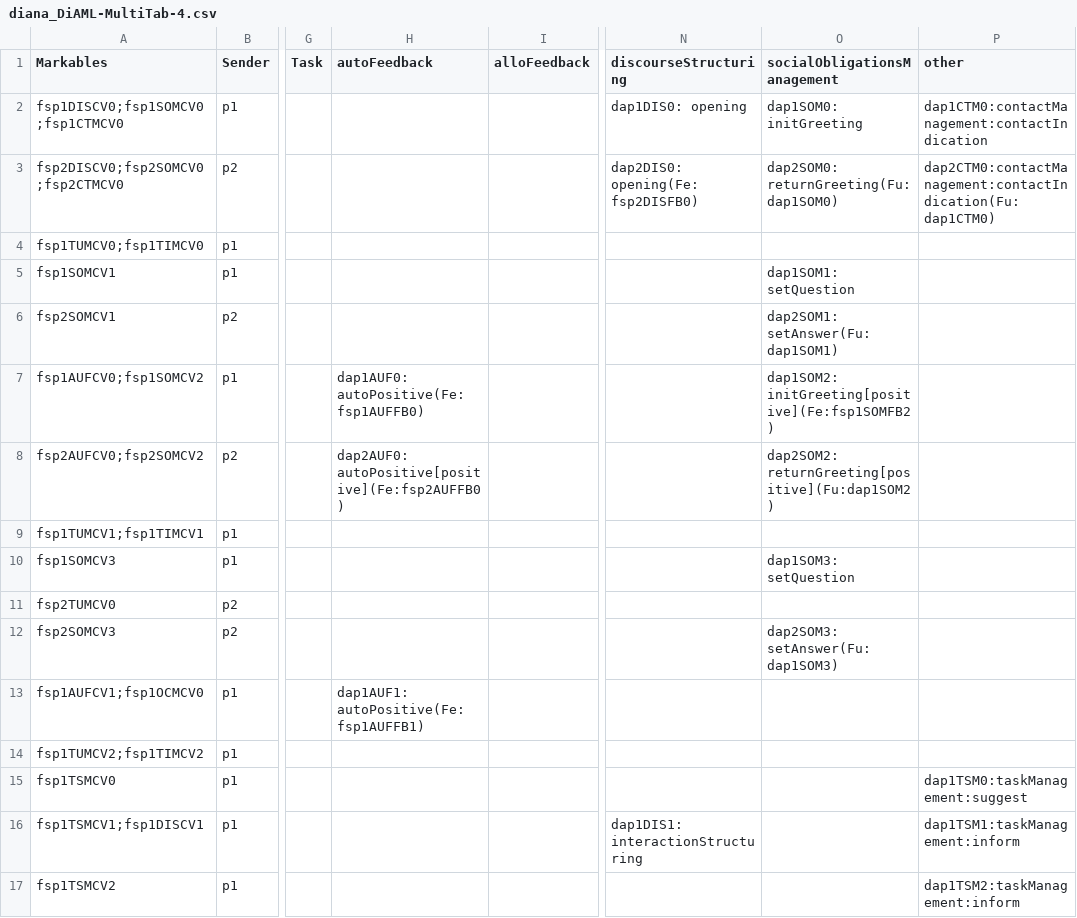
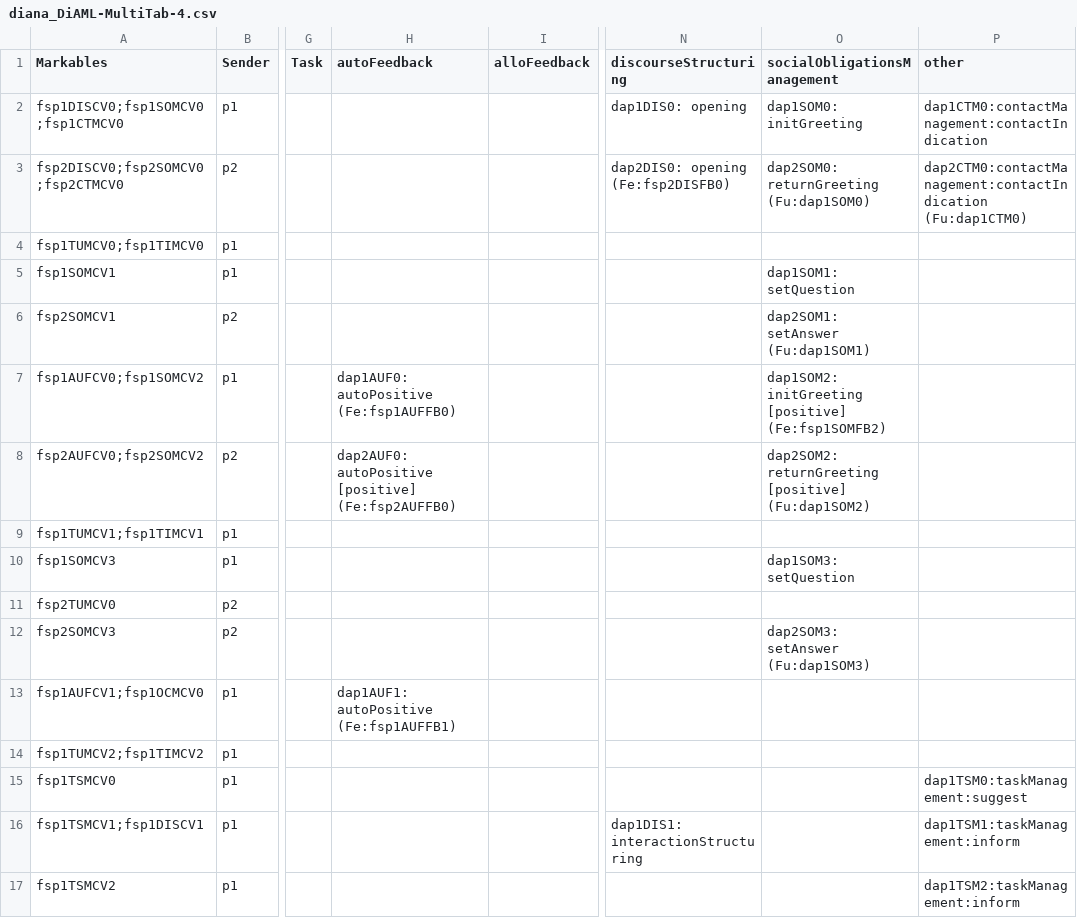
Before and after one commit to CptPoesn/TBC-SoftwareProject, a CSV file: datahandling/csv/DBOX/diana_DiAML-MultiTab-4.csv, drawn as a sheet; only a part is shown, gaps mark what is left out; the diff covers the shown part only; the diff names each change by its address in the sheet, - before the commit and + after, or states it on an @@ line.

```diff
--- a/datahandling/csv/DBOX/diana_DiAML-MultiTab-4.csv
+++ b/datahandling/csv/DBOX/diana_DiAML-MultiTab-4.csv
-N3 (discourseStructuring): dap2DIS0: opening(Fe:fsp2DISFB0)
+N3 (discourseStructuring): dap2DIS0: opening (Fe:fsp2DISFB0)
-O3 (socialObligationsManagement): dap2SOM0: returnGreeting(Fu:dap1SOM0)
+O3 (socialObligationsManagement): dap2SOM0: returnGreeting (Fu:dap1SOM0)
-P3 (other): dap2CTM0:contactManagement:contactIndication(Fu:dap1CTM0)
+P3 (other): dap2CTM0:contactManagement:contactIndication (Fu:dap1CTM0)
-O6 (socialObligationsManagement): dap2SOM1: setAnswer(Fu:dap1SOM1)
+O6 (socialObligationsManagement): dap2SOM1: setAnswer (Fu:dap1SOM1)
-H7 (autoFeedback): dap1AUF0: autoPositive(Fe:fsp1AUFFB0)
+H7 (autoFeedback): dap1AUF0: autoPositive (Fe:fsp1AUFFB0)
-O7 (socialObligationsManagement): dap1SOM2: initGreeting[positive](Fe:fsp1SOMFB2)
+O7 (socialObligationsManagement): dap1SOM2: initGreeting [positive] (Fe:fsp1SOMFB2)
-H8 (autoFeedback): dap2AUF0: autoPositive[positive](Fe:fsp2AUFFB0)
+H8 (autoFeedback): dap2AUF0: autoPositive [positive] (Fe:fsp2AUFFB0)
-O8 (socialObligationsManagement): dap2SOM2: returnGreeting[positive](Fu:dap1SOM2)
+O8 (socialObligationsManagement): dap2SOM2: returnGreeting [positive] (Fu:dap1SOM2)
-O12 (socialObligationsManagement): dap2SOM3: setAnswer(Fu:dap1SOM3)
+O12 (socialObligationsManagement): dap2SOM3: setAnswer (Fu:dap1SOM3)
-H13 (autoFeedback): dap1AUF1: autoPositive(Fe:fsp1AUFFB1)
+H13 (autoFeedback): dap1AUF1: autoPositive (Fe:fsp1AUFFB1)
```
Also changed, not shown: 38 edited cells elsewhere in this file, datahandling/csv/DBOX/eleanor_DiAML-MultiTab.csv, datahandling/csv/DBOX/rihanna_DiAML-MultiTab.csv, 9 other files.
